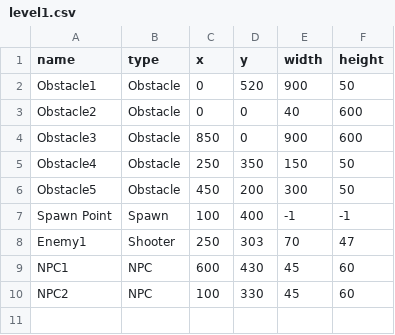
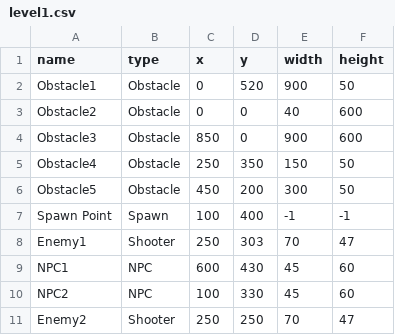
Before and after one commit to tdserapio/GetUmbrellad, a CSV file: GetUmbrellad/build/classes/getumbrellad/resources/misc_files/level1.csv, drawn as a sheet; the diff names each change by its address in the sheet, - before the commit and + after, or states it on an @@ line.

Commit message:
2 shooters for no reason

```diff
--- a/GetUmbrellad/build/classes/getumbrellad/resources/misc_files/level1.csv
+++ b/GetUmbrellad/build/classes/getumbrellad/resources/misc_files/level1.csv
+row 11: Enemy2 | Shooter | 250 | 250 | 70 | 47
```
Also changed, not shown: GetUmbrellad/src/getumbrellad/resources/misc_files/level1.csv.
